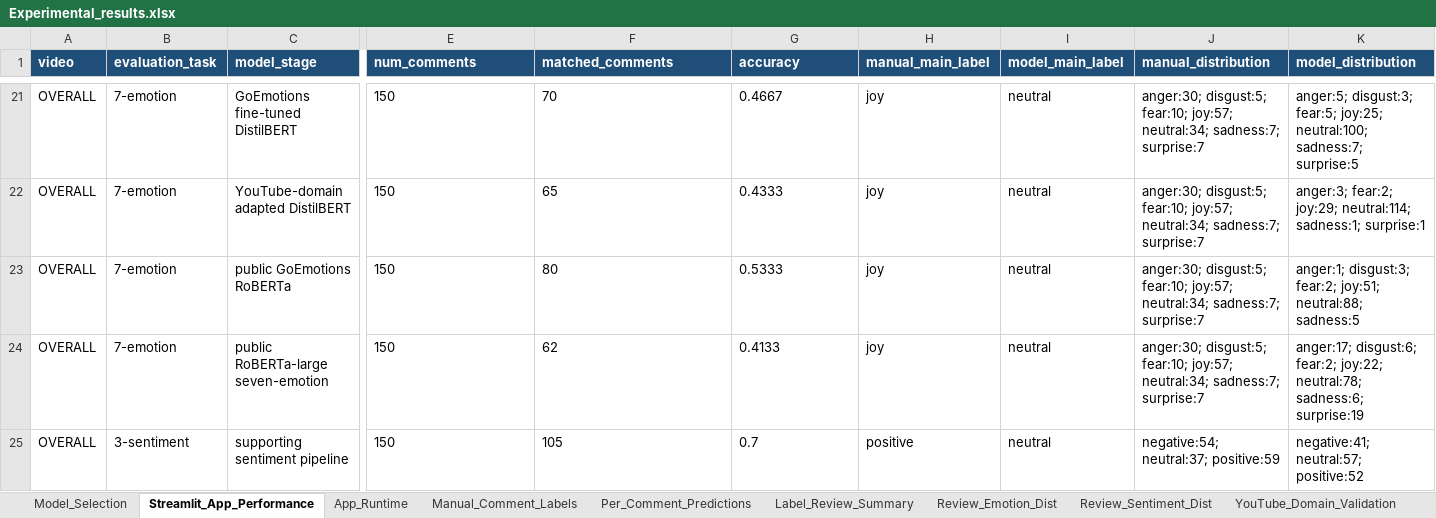
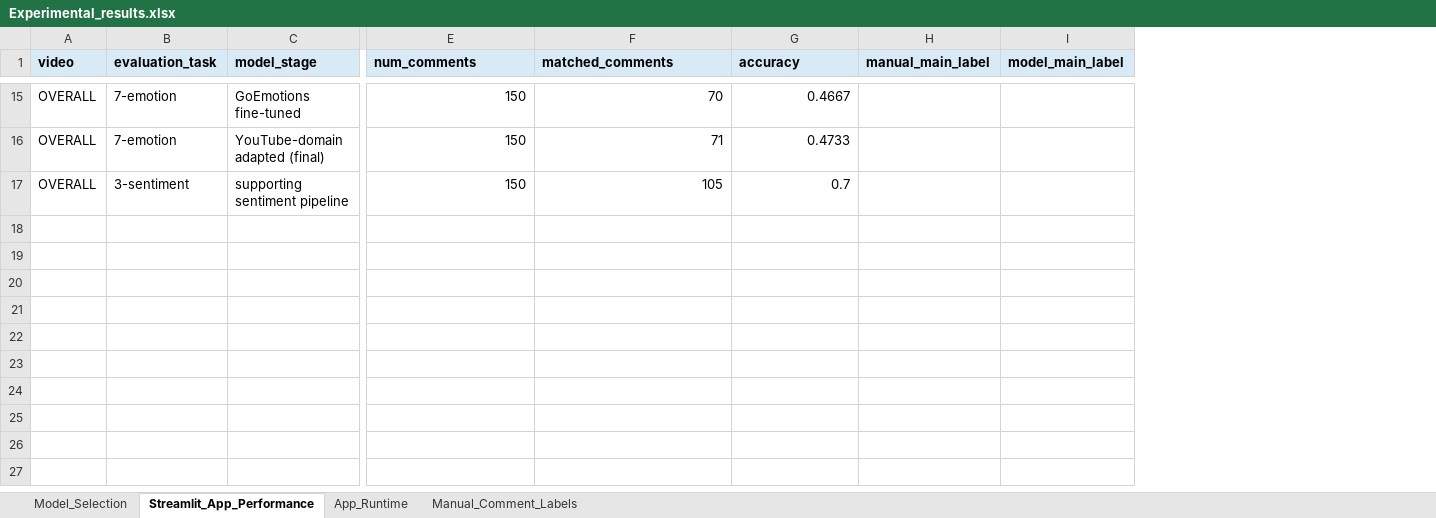
Before and after one commit to chasezhang1999/youtube-emotion-analyzer, an Excel workbook: experiments/Experimental_results.xlsx, sheet Streamlit_App_Performance, drawn as a sheet; only a part is shown, gaps mark what is left out; values as stored, in another font and other column widths than the file's, no borders; removed rows and columns are numbered as before the commit, all else as after; rows hold the shown columns only; the diff covers the shown part only; the diff names each change by its address in the sheet, - before the commit and + after, or states it on an @@ line.

Commit message:
Update results: domain-adapted model ranks first in 7-emotion

```diff
--- a/experiments/Experimental_results.xlsx (sheet Streamlit_App_Performance)
+++ b/experiments/Experimental_results.xlsx (sheet Streamlit_App_Performance)
-sheet tab: Per_Comment_Predictions
-sheet tab: Label_Review_Summary
-sheet tab: Review_Emotion_Dist
-sheet tab: Review_Sentiment_Dist
-sheet tab: YouTube_Domain_Validation
-column J (manual_distribution), rows 21-22: anger:30; disgust:5; fear:10; joy:57; neutral:34; sadness:7; surprise:7 | anger:30; disgust:5; fear:10; joy:57; neutral:34; sadness:7; surprise:7; row 25: negative:54; neutral:37; positive:59
-column K (model_distribution), rows 21-22: anger:5; disgust:3; fear:5; joy:25; neutral:100; sadness:7; surprise:5 | anger:3; fear:2; joy:29; neutral:114; sadness:1; surprise:1; row 25: negative:41; neutral:57; positive:52
@@ A1:I1 fill: #1F4E78 → #D9EAF7, text colour: #FFFFFF → black @@
-C15 (model_stage): GoEmotions fine-tuned DistilBERT
+C15 (model_stage): GoEmotions fine-tuned
-E15:G15 alignment: left
+E15:G15 alignment: right
-H15:H16 (manual_main_label): joy
+H15:H16 (manual_main_label): (empty)
-I15:I16 (model_main_label): neutral
+I15:I16 (model_main_label): (empty)
-C16 (model_stage): YouTube-domain adapted DistilBERT
+C16 (model_stage): YouTube-domain adapted (final)
-E16 alignment: left
+E16 alignment: right
-F16 (matched_comments): 65
+F16 (matched_comments): 71
-G16 (accuracy): 0.4333
+G16 (accuracy): 0.4733
-row 23: OVERALL | 7-emotion | public GoEmotions RoBERTa | 150 | 80 | 0.5333 | joy | neutral | anger:30; disgust:5; fear:10; joy:57; neutral:34; sadness:7; surprise:7 | anger:1; disgust:3; fear:2; joy:51; neutral:88; sadness:5
-row 24: OVERALL | 7-emotion | public RoBERTa-large seven-emotion | 150 | 62 | 0.4133 | joy | neutral | anger:30; disgust:5; fear:10; joy:57; neutral:34; sadness:7; surprise:7 | anger:17; disgust:6; fear:2; joy:22; neutral:78; sadness:6; surprise:19
-E17:G17 alignment: left
+E17:G17 alignment: right
-H17 (manual_main_label): positive
+H17 (manual_main_label): (empty)
-I17 (model_main_label): neutral
+I17 (model_main_label): (empty)
```
Also changed, not shown: 4 added rows, 10 removed rows, 2 moved rows, 6 edited cells and cell formats elsewhere in this sheet, sheet Manual_Comment_Labels, sheet Model_Selection, sheet App_Runtime, other sheet tabs, 3 other files.
